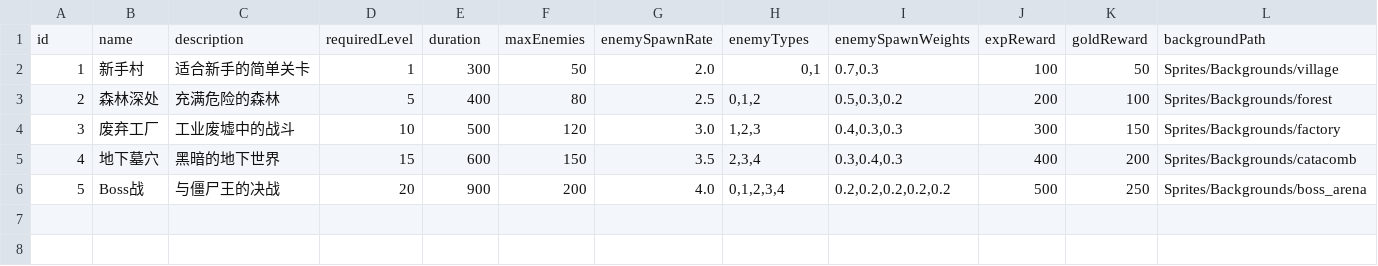
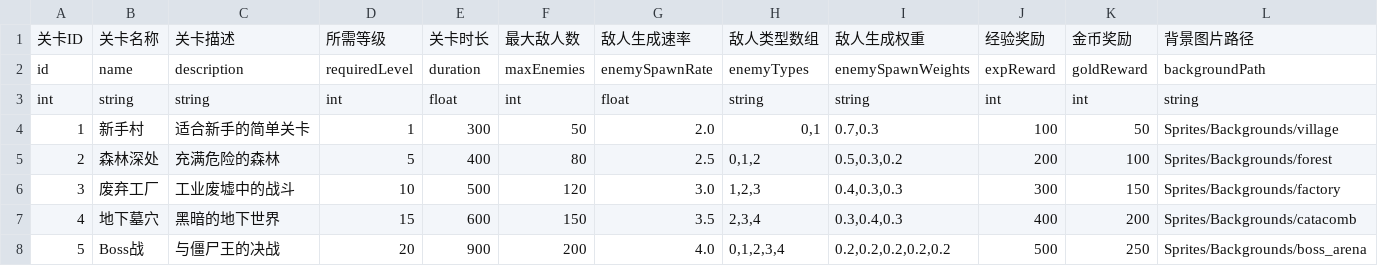
Before and after one commit to Zzzzzzzj/survivor, a CSV file: Assets/Resources/Configs/LevelConfig.csv, drawn as a sheet; only a part is shown; rows hold the shown columns only; the diff names each change by its address in the sheet, - before the commit and + after, or states it on an @@ line.

```diff
--- a/Assets/Resources/Configs/LevelConfig.csv
+++ b/Assets/Resources/Configs/LevelConfig.csv
+row 1: 关卡ID | 关卡名称 | 关卡描述 | 所需等级 | 关卡时长 | 最大敌人数 | 敌人生成速率 | 敌人类型数组 | 敌人生成权重 | 经验奖励 | 金币奖励 | 背景图片路径
+row 3: int | string | string | int | float | int | float | string | string | int | int | string
```
Also changed, not shown: Assets/Resources/Configs/EnemyConfig.csv, Assets/Resources/Configs/ItemConfig.csv, 16 other files.
